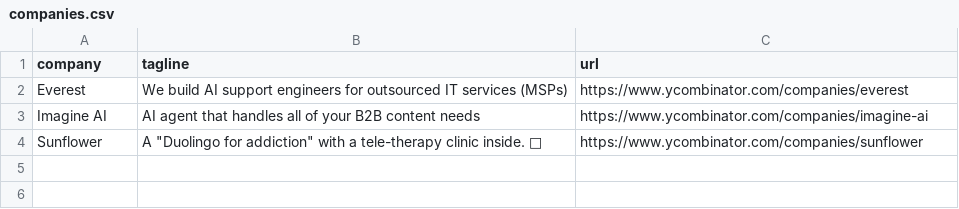
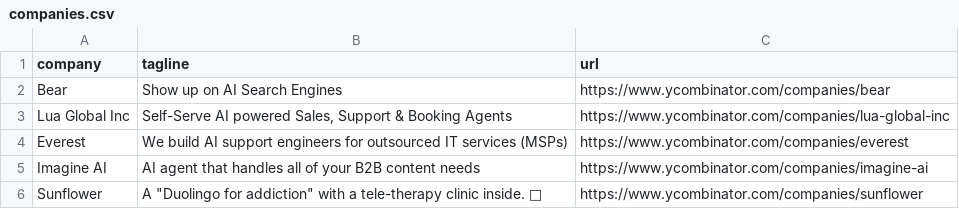
Before and after one commit to mcottle1/yc-updates, a CSV file: companies.csv, drawn as a sheet.

```diff
--- a/companies.csv
+++ b/companies.csv
@@ -1,2 +1,4 @@
 company,tagline,url
+Bear,Show up on AI Search Engines,https://www.ycombinator.com/companies/bear
+Lua Global Inc,"Self-Serve AI powered Sales, Support & Booking Agents",https://www.ycombinator.com/companies/lua-global-inc
 Everest,We build AI support engineers for outsourced IT services (MSPs),https://www.ycombinator.com/companies/everest
```
